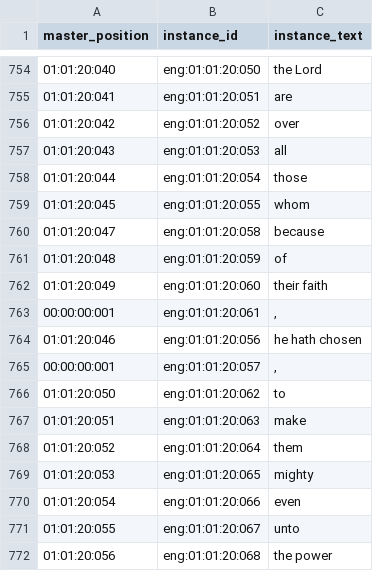
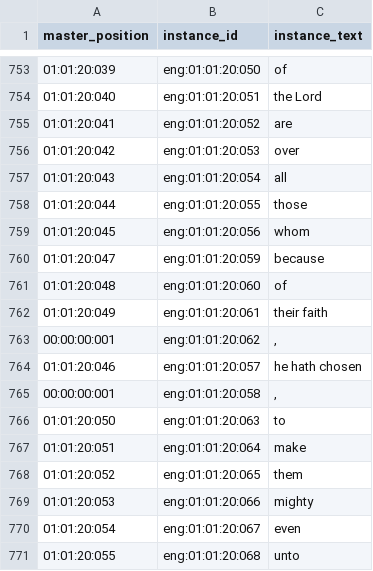
Before and after one commit to nesretep/diglot, a CSV file: db/eng_data.csv, drawn as a sheet; only a part is shown, gaps mark what is left out; the diff covers the shown part only.

```diff
--- a/db/eng_data.csv
+++ b/db/eng_data.csv
@@ -754,19 +753,19 @@ master_position,instance_id,instance_text
-01:01:20:040,eng:01:01:20:050,the Lord
-01:01:20:041,eng:01:01:20:051,are
-01:01:20:042,eng:01:01:20:052,over
-01:01:20:043,eng:01:01:20:053,all
-01:01:20:044,eng:01:01:20:054,those
-01:01:20:045,eng:01:01:20:055,whom
-01:01:20:047,eng:01:01:20:058,because
-01:01:20:048,eng:01:01:20:059,of
-01:01:20:049,eng:01:01:20:060,their faith
-00:00:00:001,eng:01:01:20:061,","
-01:01:20:046,eng:01:01:20:056,he hath chosen
-00:00:00:001,eng:01:01:20:057,","
-01:01:20:050,eng:01:01:20:062,to
-01:01:20:051,eng:01:01:20:063,make
-01:01:20:052,eng:01:01:20:064,them
-01:01:20:053,eng:01:01:20:065,mighty
-01:01:20:054,eng:01:01:20:066,even
-01:01:20:055,eng:01:01:20:067,unto
-01:01:20:056,eng:01:01:20:068,the power
+01:01:20:039,eng:01:01:20:050,of
+01:01:20:040,eng:01:01:20:051,the Lord
+01:01:20:041,eng:01:01:20:052,are
+01:01:20:042,eng:01:01:20:053,over
+01:01:20:043,eng:01:01:20:054,all
+01:01:20:044,eng:01:01:20:055,those
+01:01:20:045,eng:01:01:20:056,whom
+01:01:20:047,eng:01:01:20:059,because
+01:01:20:048,eng:01:01:20:060,of
+01:01:20:049,eng:01:01:20:061,their faith
+00:00:00:001,eng:01:01:20:062,","
+01:01:20:046,eng:01:01:20:057,he hath chosen
+00:00:00:001,eng:01:01:20:058,","
+01:01:20:050,eng:01:01:20:063,to
+01:01:20:051,eng:01:01:20:064,make
+01:01:20:052,eng:01:01:20:065,them
+01:01:20:053,eng:01:01:20:066,mighty
+01:01:20:054,eng:01:01:20:067,even
+01:01:20:055,eng:01:01:20:068,unto
```
Also changed, not shown: 1 added row, 1 removed row and 36 edited cells elsewhere in this file.
